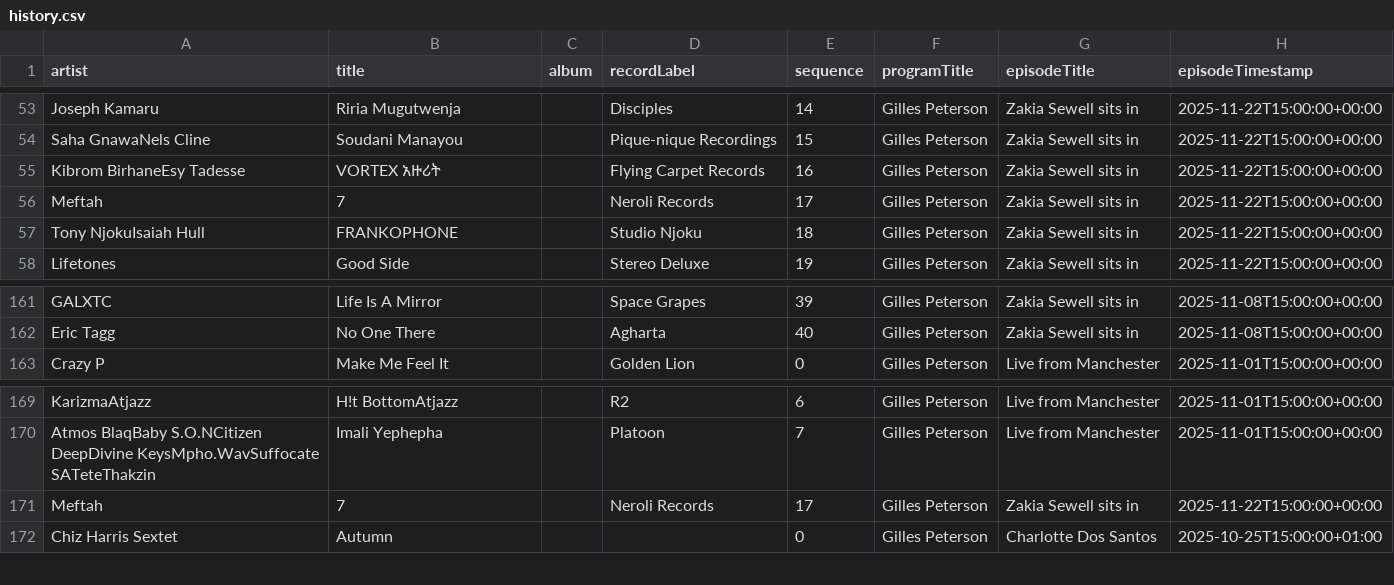
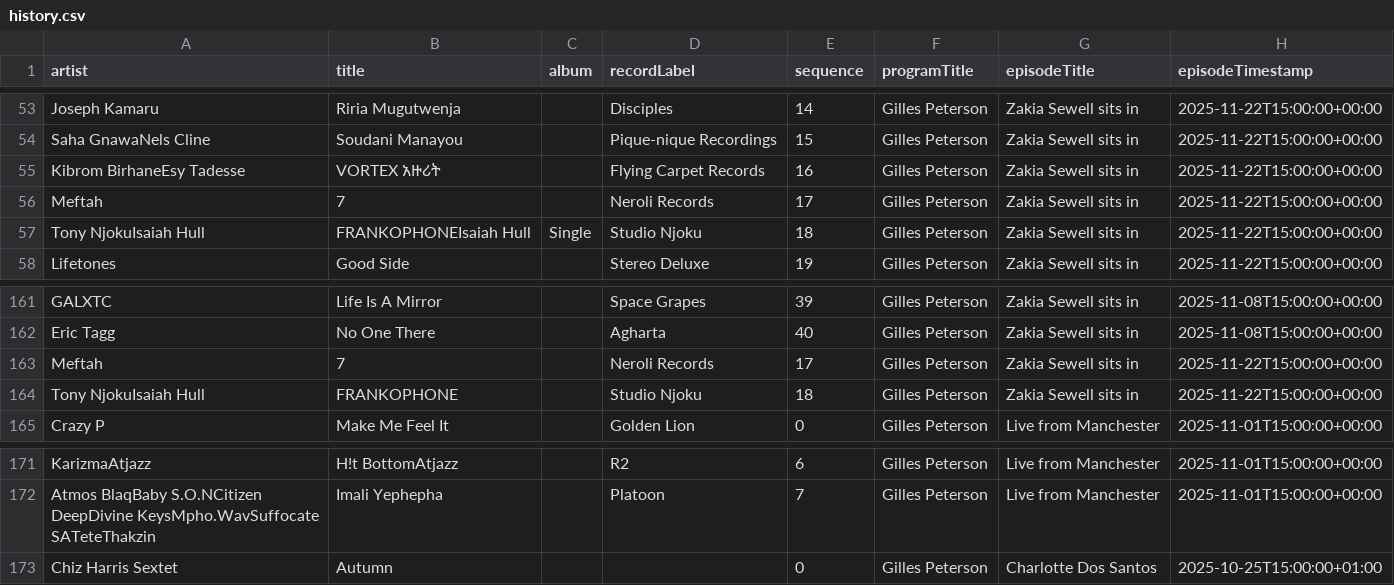
Before and after one commit to kevinschaul/bbc-radio-playlist-history, a CSV file: history.csv, drawn as a sheet; only a part is shown, gaps mark what is left out.

```diff
--- a/history.csv
+++ b/history.csv
@@ -56,3 +56,3 @@ Kibrom BirhaneEsy Tadesse,VORTEX አዙሪት,,Flying Carpet Records,16,Gilles P
 Meftah,7,,Neroli Records,17,Gilles Peterson,Zakia Sewell sits in,2025-11-22T15:00:00+00:00
-Tony NjokuIsaiah Hull,FRANKOPHONE,,Studio Njoku,18,Gilles Peterson,Zakia Sewell sits in,2025-11-22T15:00:00+00:00
+Tony NjokuIsaiah Hull,FRANKOPHONEIsaiah Hull,Single,Studio Njoku,18,Gilles Peterson,Zakia Sewell sits in,2025-11-22T15:00:00+00:00
 Lifetones,Good Side,,Stereo Deluxe,19,Gilles Peterson,Zakia Sewell sits in,2025-11-22T15:00:00+00:00
@@ -162,2 +162,4 @@ GALXTC,Life Is A Mirror,,Space Grapes,39,Gilles Peterson,Zakia Sewell sits in,20
 Eric Tagg,No One There,,Agharta,40,Gilles Peterson,Zakia Sewell sits in,2025-11-08T15:00:00+00:00
+Meftah,7,,Neroli Records,17,Gilles Peterson,Zakia Sewell sits in,2025-11-22T15:00:00+00:00
+Tony NjokuIsaiah Hull,FRANKOPHONE,,Studio Njoku,18,Gilles Peterson,Zakia Sewell sits in,2025-11-22T15:00:00+00:00
 Crazy P,Make Me Feel It,,Golden Lion,0,Gilles Peterson,Live from Manchester,2025-11-01T15:00:00+00:00
@@ -170,3 +172,2 @@ KarizmaAtjazz,H!t BottomAtjazz,,R2,6,Gilles Peterson,Live from Manchester,2025-1
 Atmos BlaqBaby S.O.NCitizen DeepDivine KeysMpho.WavSuffocate SATeteThakzin,Imali Yephepha,,Platoon,7,Gilles Peterson,Live from Manchester,2025-11-01T15:00:00+00:00
-Meftah,7,,Neroli Records,17,Gilles Peterson,Zakia Sewell sits in,2025-11-22T15:00:00+00:00
 Chiz Harris Sextet,Autumn,,,0,Gilles Peterson,Charlotte Dos Santos,2025-10-25T15:00:00+01:00
```
